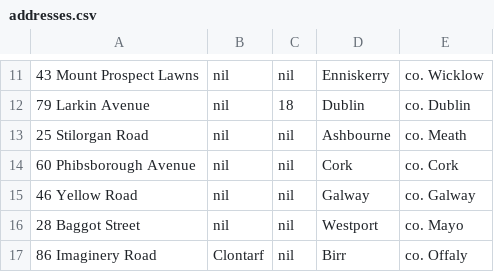
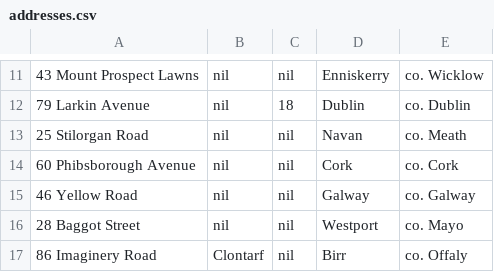
Before and after one commit to ewamarciniak/DM_app, a CSV file: script/medium/addresses.csv, drawn as a sheet; only a part is shown, gaps mark what is left out.

```diff
--- a/script/medium/addresses.csv
+++ b/script/medium/addresses.csv
@@ -12,3 +12,3 @@
 79 Larkin Avenue,nil,18,Dublin,co. Dublin
-25 Stilorgan Road,nil,nil,Ashbourne,co. Meath
+25 Stilorgan Road,nil,nil,Navan,co. Meath
 60 Phibsborough Avenue,nil,nil,Cork,co. Cork
```
Also changed, not shown: script/large/addresses.csv, script/small/addresses.csv, 10 other files.
